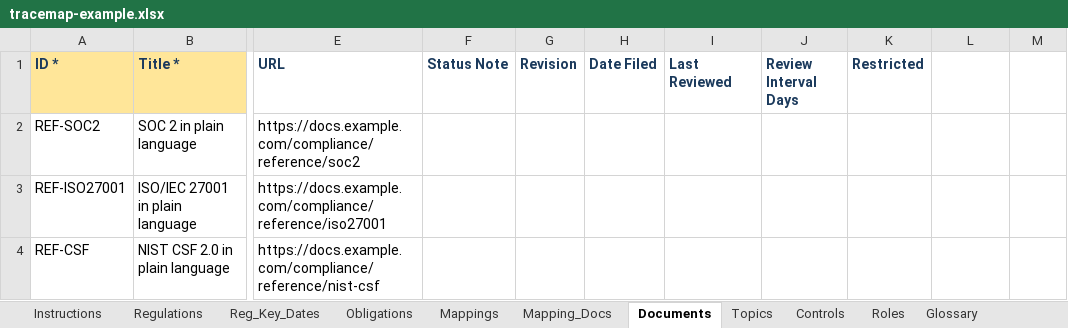
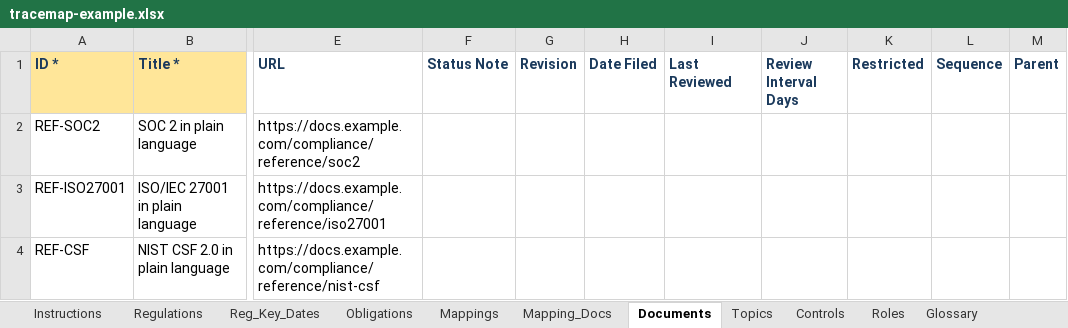
Before and after one commit to Infosight-Solutions/TraceMap, an Excel workbook: TraceMap-catalog/data-example/tracemap-example.xlsx, sheet Documents, drawn as a sheet; only a part is shown, gaps mark what is left out; values as stored, in another font and other column widths than the file's, no borders; the diff names each change by its address in the sheet, - before the commit and + after, or states it on an @@ line.

```diff
--- a/TraceMap-catalog/data-example/tracemap-example.xlsx (sheet Documents)
+++ b/TraceMap-catalog/data-example/tracemap-example.xlsx (sheet Documents)
-L1: (empty)
+L1: Sequence
-M1: (empty)
+M1: Parent
```
Also changed, not shown: sheet Instructions, sheet Regulations, sheet Topics, sheet Obligations, other sheet tabs, 13 other files.
